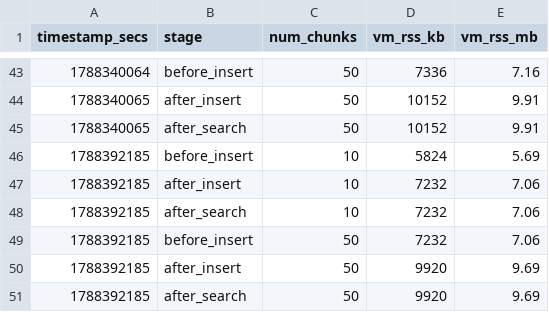
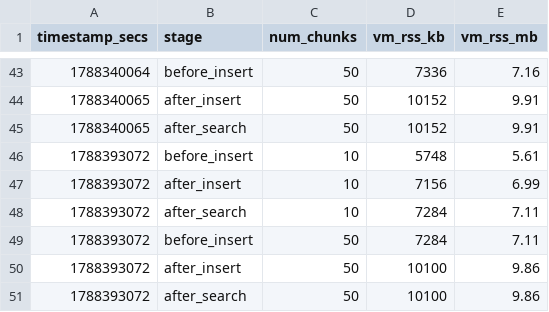
Before and after one commit to tfufuz1/memfuse, a CSV file: benches/results/scale_rss.csv, drawn as a sheet; only a part is shown, gaps mark what is left out.

```diff
--- a/benches/results/scale_rss.csv
+++ b/benches/results/scale_rss.csv
@@ -45,7 +45,7 @@ timestamp_secs,stage,num_chunks,vm_rss_kb,vm_rss_mb
 1788340065,after_search,50,10152,9.91
-1788392185,before_insert,10,5824,5.69
-1788392185,after_insert,10,7232,7.06
-1788392185,after_search,10,7232,7.06
-1788392185,before_insert,50,7232,7.06
-1788392185,after_insert,50,9920,9.69
-1788392185,after_search,50,9920,9.69
+1788393072,before_insert,10,5748,5.61
+1788393072,after_insert,10,7156,6.99
+1788393072,after_search,10,7284,7.11
+1788393072,before_insert,50,7284,7.11
+1788393072,after_insert,50,10100,9.86
+1788393072,after_search,50,10100,9.86
```
Also changed, not shown: benches/results/rrf_scale_rss.csv, 14 other files.
